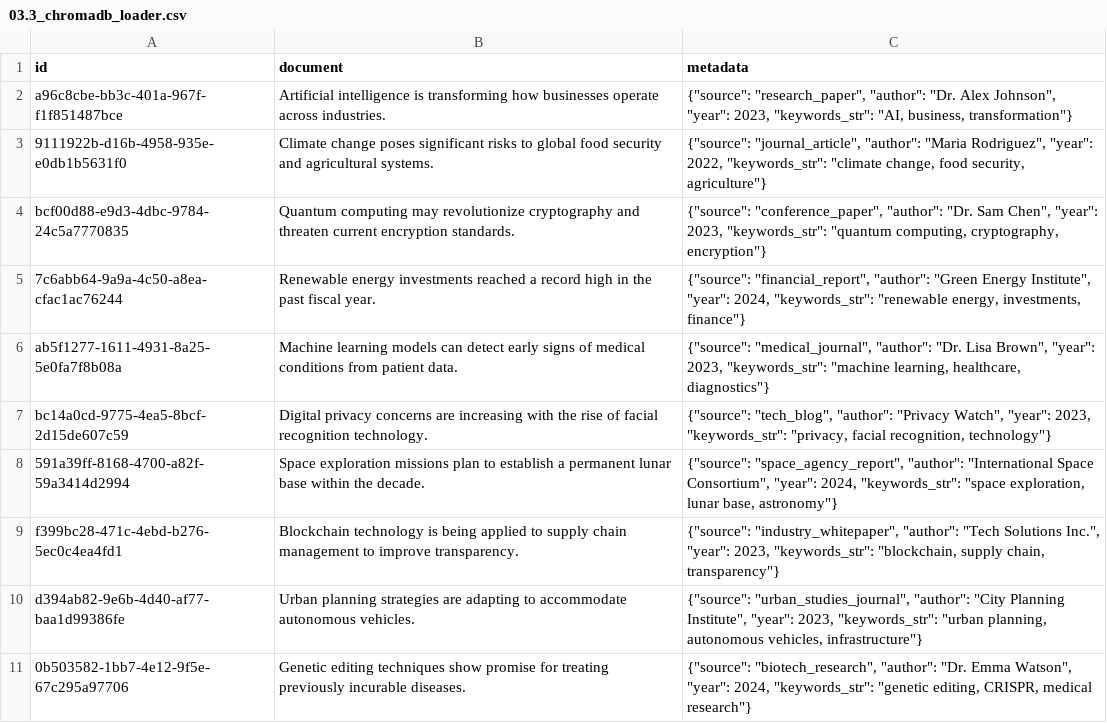
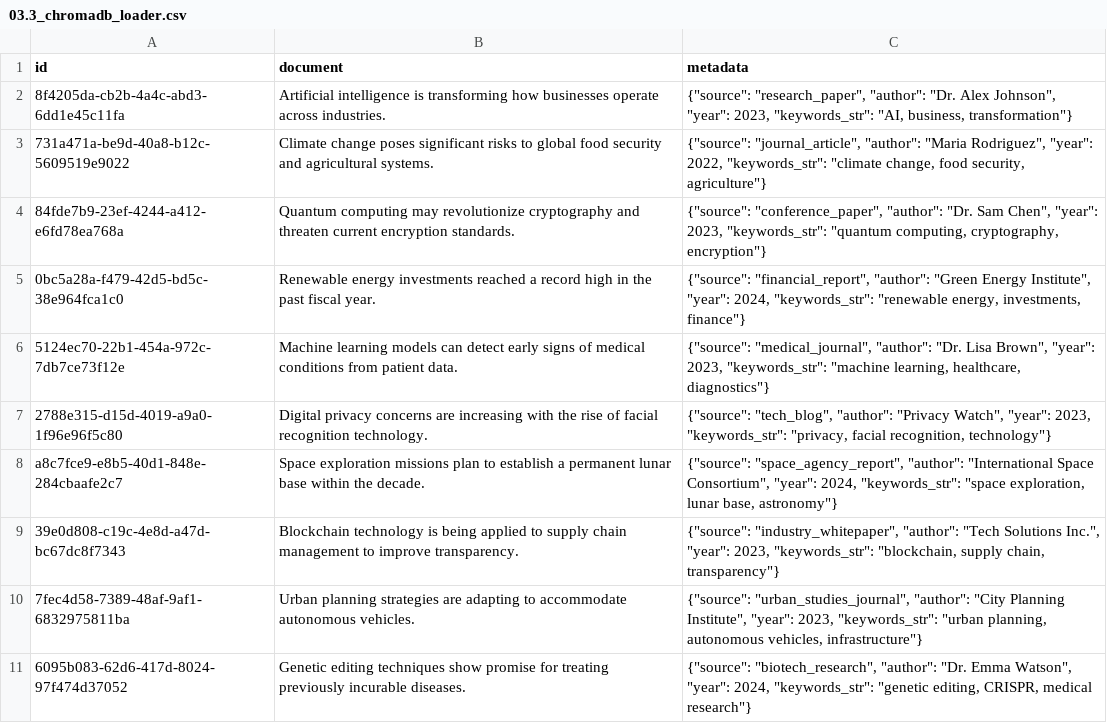
Before and after one commit to Python-Test-Engineer/earl2025, a CSV file: 03.3_chromadb_loader.csv, drawn as a sheet.

```diff
--- a/03.3_chromadb_loader.csv
+++ b/03.3_chromadb_loader.csv
@@ -1,11 +1,11 @@
 id,document,metadata
-a96c8cbe-bb3c-401a-967f-f1f851487bce,Artificial intelligence is transforming how businesses operate across industries.,"{""source"": ""research_paper"", ""author"": ""Dr. Alex Johnson"", ""year"": 2023, ""keywords_str"": ""AI, business, transformation""}"
-9111922b-d16b-4958-935e-e0db1b5631f0,Climate change poses significant risks to global food security and agricultural systems.,"{""source"": ""journal_article"", ""author"": ""Maria Rodriguez"", ""year"": 2022, ""keywords_str"": ""climate change, food security, agriculture""}"
-bcf00d88-e9d3-4dbc-9784-24c5a7770835,Quantum computing may revolutionize cryptography and threaten current encryption standards.,"{""source"": ""conference_paper"", ""author"": ""Dr. Sam Chen"", ""year"": 2023, ""keywords_str"": ""quantum computing, cryptography, encryption""}"
-7c6abb64-9a9a-4c50-a8ea-cfac1ac76244,Renewable energy investments reached a record high in the past fiscal year.,"{""source"": ""financial_report"", ""author"": ""Green Energy Institute"", ""year"": 2024, ""keywords_str"": ""renewable energy, investments, finance""}"
-ab5f1277-1611-4931-8a25-5e0fa7f8b08a,Machine learning models can detect early signs of medical conditions from patient data.,"{""source"": ""medical_journal"", ""author"": ""Dr. Lisa Brown"", ""year"": 2023, ""keywords_str"": ""machine learning, healthcare, diagnostics""}"
-bc14a0cd-9775-4ea5-8bcf-2d15de607c59,Digital privacy concerns are increasing with the rise of facial recognition technology.,"{""source"": ""tech_blog"", ""author"": ""Privacy Watch"", ""year"": 2023, ""keywords_str"": ""privacy, facial recognition, technology""}"
-591a39ff-8168-4700-a82f-59a3414d2994,Space exploration missions plan to establish a permanent lunar base within the decade.,"{""source"": ""space_agency_report"", ""author"": ""International Space Consortium"", ""year"": 2024, ""keywords_str"": ""space exploration, lunar base, astronomy""}"
-f399bc28-471c-4ebd-b276-5ec0c4ea4fd1,Blockchain technology is being applied to supply chain management to improve transparency.,"{""source"": ""industry_whitepaper"", ""author"": ""Tech Solutions Inc."", ""year"": 2023, ""keywords_str"": ""blockchain, supply chain, transparency""}"
-d394ab82-9e6b-4d40-af77-baa1d99386fe,Urban planning strategies are adapting to accommodate autonomous vehicles.,"{""source"": ""urban_studies_journal"", ""author"": ""City Planning Institute"", ""year"": 2023, ""keywords_str"": ""urban planning, autonomous vehicles, infrastructure""}"
-0b503582-1bb7-4e12-9f5e-67c295a97706,Genetic editing techniques show promise for treating previously incurable diseases.,"{""source"": ""biotech_research"", ""author"": ""Dr. Emma Watson"", ""year"": 2024, ""keywords_str"": ""genetic editing, CRISPR, medical research""}"
+8f4205da-cb2b-4a4c-abd3-6dd1e45c11fa,Artificial intelligence is transforming how businesses operate across industries.,"{""source"": ""research_paper"", ""author"": ""Dr. Alex Johnson"", ""year"": 2023, ""keywords_str"": ""AI, business, transformation""}"
+731a471a-be9d-40a8-b12c-5609519e9022,Climate change poses significant risks to global food security and agricultural systems.,"{""source"": ""journal_article"", ""author"": ""Maria Rodriguez"", ""year"": 2022, ""keywords_str"": ""climate change, food security, agriculture""}"
+84fde7b9-23ef-4244-a412-e6fd78ea768a,Quantum computing may revolutionize cryptography and threaten current encryption standards.,"{""source"": ""conference_paper"", ""author"": ""Dr. Sam Chen"", ""year"": 2023, ""keywords_str"": ""quantum computing, cryptography, encryption""}"
+0bc5a28a-f479-42d5-bd5c-38e964fca1c0,Renewable energy investments reached a record high in the past fiscal year.,"{""source"": ""financial_report"", ""author"": ""Green Energy Institute"", ""year"": 2024, ""keywords_str"": ""renewable energy, investments, finance""}"
+5124ec70-22b1-454a-972c-7db7ce73f12e,Machine learning models can detect early signs of medical conditions from patient data.,"{""source"": ""medical_journal"", ""author"": ""Dr. Lisa Brown"", ""year"": 2023, ""keywords_str"": ""machine learning, healthcare, diagnostics""}"
+2788e315-d15d-4019-a9a0-1f96e96f5c80,Digital privacy concerns are increasing with the rise of facial recognition technology.,"{""source"": ""tech_blog"", ""author"": ""Privacy Watch"", ""year"": 2023, ""keywords_str"": ""privacy, facial recognition, technology""}"
+a8c7fce9-e8b5-40d1-848e-284cbaafe2c7,Space exploration missions plan to establish a permanent lunar base within the decade.,"{""source"": ""space_agency_report"", ""author"": ""International Space Consortium"", ""year"": 2024, ""keywords_str"": ""space exploration, lunar base, astronomy""}"
+39e0d808-c19c-4e8d-a47d-bc67dc8f7343,Blockchain technology is being applied to supply chain management to improve transparency.,"{""source"": ""industry_whitepaper"", ""author"": ""Tech Solutions Inc."", ""year"": 2023, ""keywords_str"": ""blockchain, supply chain, transparency""}"
+7fec4d58-7389-48af-9af1-6832975811ba,Urban planning strategies are adapting to accommodate autonomous vehicles.,"{""source"": ""urban_studies_journal"", ""author"": ""City Planning Institute"", ""year"": 2023, ""keywords_str"": ""urban planning, autonomous vehicles, infrastructure""}"
+6095b083-62d6-417d-8024-97f474d37052,Genetic editing techniques show promise for treating previously incurable diseases.,"{""source"": ""biotech_research"", ""author"": ""Dr. Emma Watson"", ""year"": 2024, ""keywords_str"": ""genetic editing, CRISPR, medical research""}"
```
Also changed, not shown: 11 other files.
